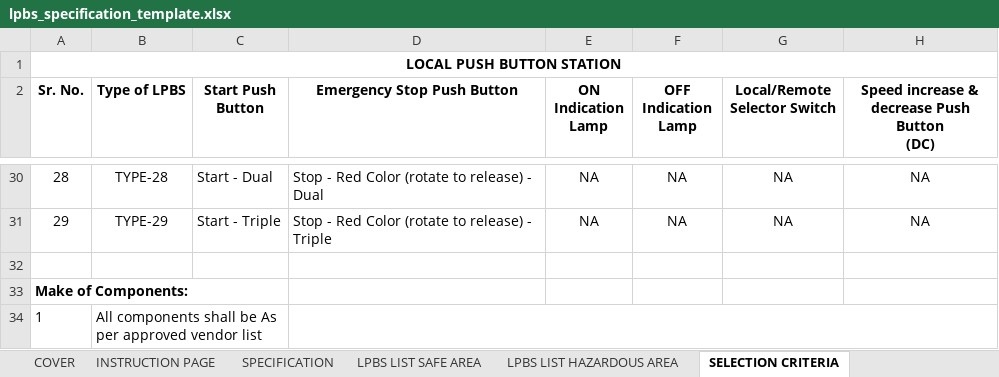
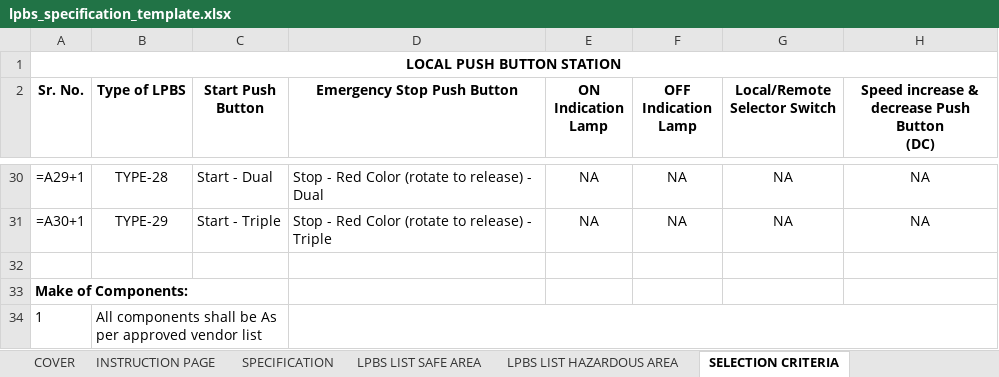
Before and after one commit to inventive-business-solutions/thermax-backend, an Excel workbook: thermax_backend/templates/lpbs_specification_template.xlsx, sheet SELECTION CRITERIA, drawn as a sheet; only a part is shown, gaps mark what is left out; values as stored, in another font and other column widths than the file's, no borders; formulas without a stored value are shown as written; the diff covers the shown part only; the diff names each change by its address in the sheet, - before the commit and + after, or states it on an @@ line.

```diff
--- a/thermax_backend/templates/lpbs_specification_template.xlsx (sheet SELECTION CRITERIA)
+++ b/thermax_backend/templates/lpbs_specification_template.xlsx (sheet SELECTION CRITERIA)
-A30 (Sr. No.): 28
+A30 (Sr. No.): =A29+1
-A31 (Sr. No.): 29
+A31 (Sr. No.): =A30+1
```
Also changed, not shown: 26 edited cells elsewhere in this sheet, sheet LPBS LIST HAZARDOUS AREA, sheet LPBS LIST SAFE AREA, sheet SPECIFICATION, hidden cells, charts or pictures, 2 other files.
